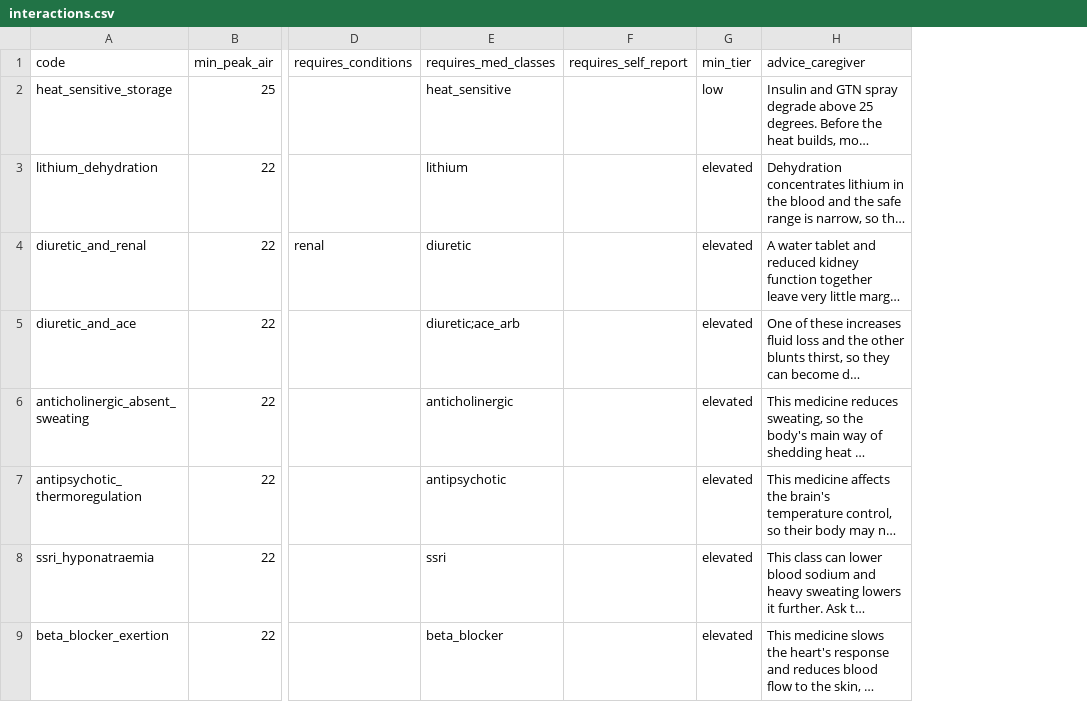
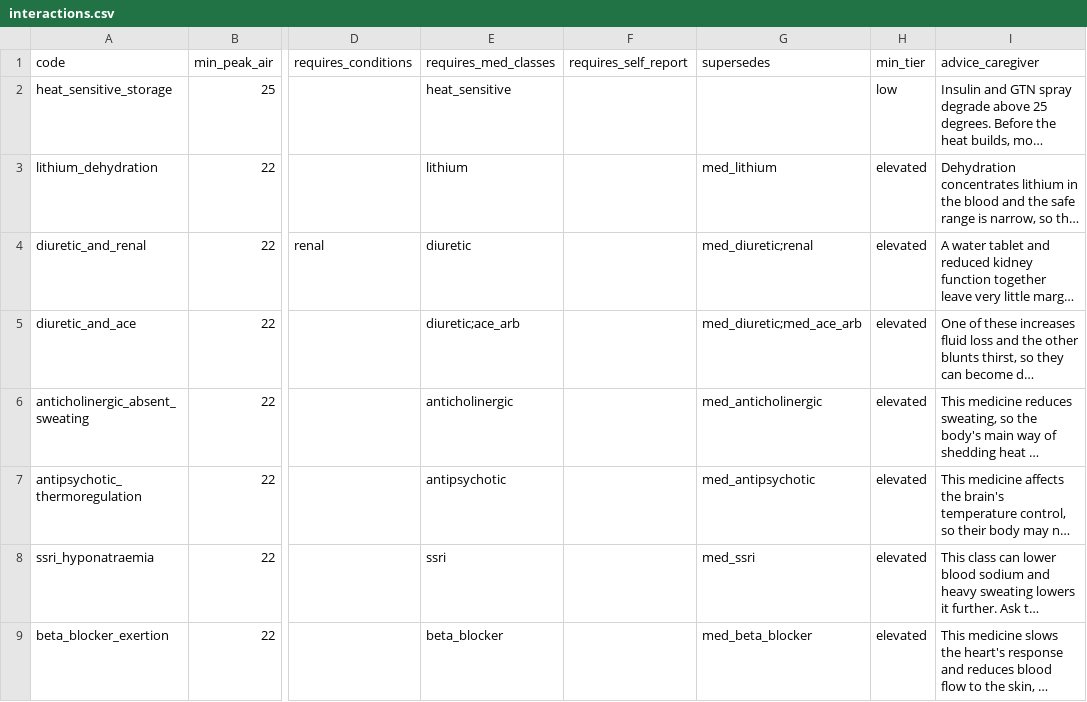
Before and after one commit to charleneleong-ai/climate-care-companion, a CSV file: data/seed/interactions.csv, drawn as a sheet; only a part is shown, gaps mark what is left out; long unchanged cells end in …; the diff names each change by its address in the sheet, - before the commit and + after, or states it on an @@ line.

```diff
--- a/data/seed/interactions.csv
+++ b/data/seed/interactions.csv
+column G (supersedes), rows 3-9: med_lithium | med_diuretic;renal | med_diuretic;med_ace_arb | med_anticholinergic | med_antipsychotic | med_ssri | med_beta_blocker
```
Also changed, not shown: 13 other files.
